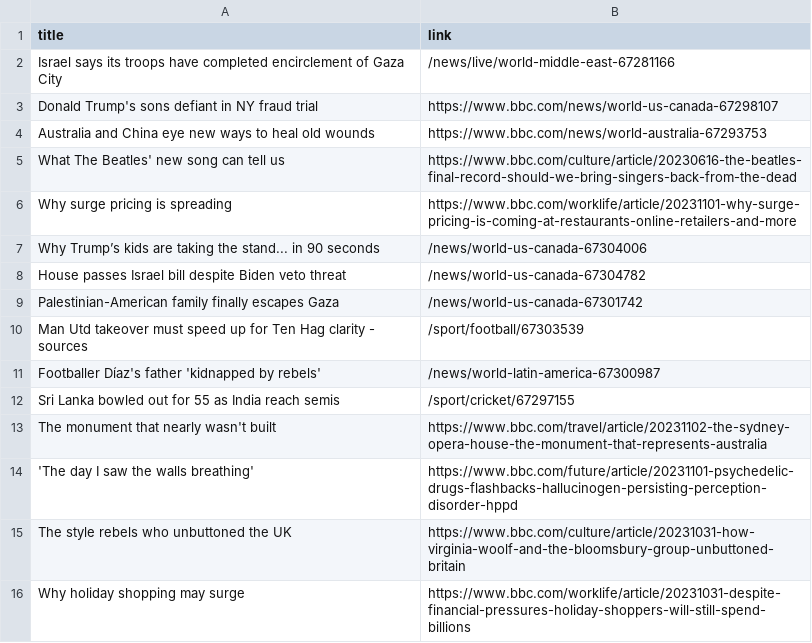
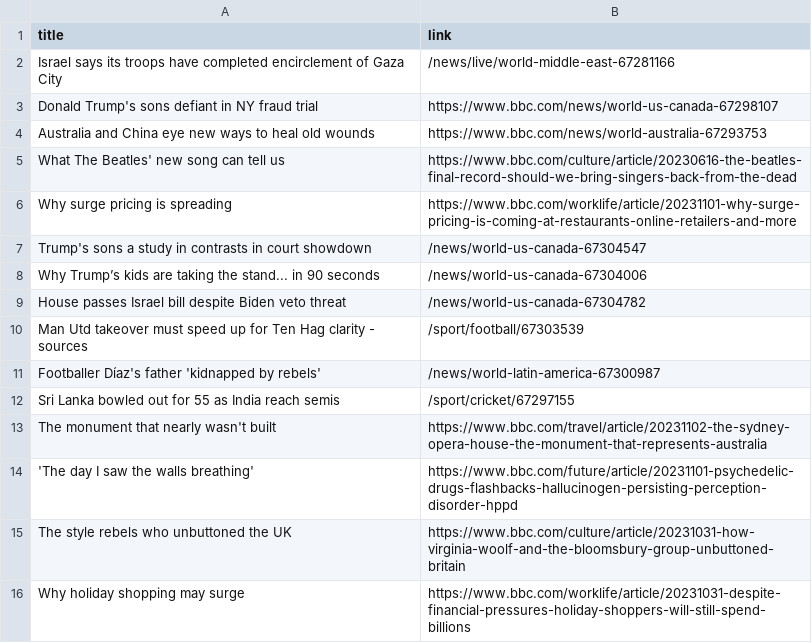
Before and after one commit to luyi-eve/automatic-scraper-bbc, a CSV file: bbc.csv, drawn as a sheet; only a part is shown.

```diff
--- a/bbc.csv
+++ b/bbc.csv
@@ -6,5 +6,5 @@ What The Beatles' new song can tell us,https://www.bbc.com/culture/article/20230
 Why surge pricing is spreading,https://www.bbc.com/worklife/article/20231101-why-surge-pricing-is-coming-at-restaurants-online-retailers-and-more
+Trump's sons a study in contrasts in court showdown,/news/world-us-canada-67304547
 Why Trump’s kids are taking the stand... in 90 seconds,/news/world-us-canada-67304006
 House passes Israel bill despite Biden veto threat,/news/world-us-canada-67304782
-Palestinian-American family finally escapes Gaza,/news/world-us-canada-67301742
 Man Utd takeover must speed up for Ten Hag clarity - sources,/sport/football/67303539
```
